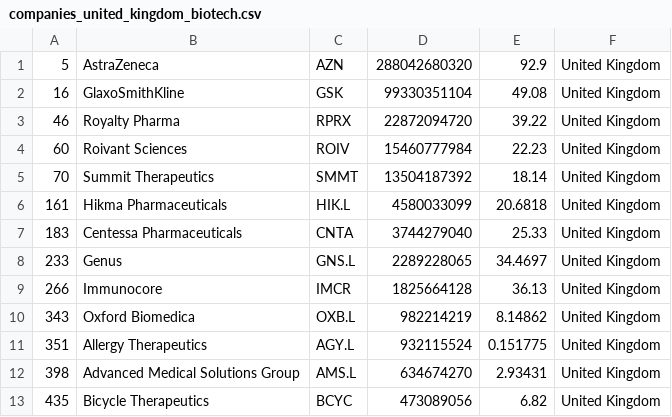
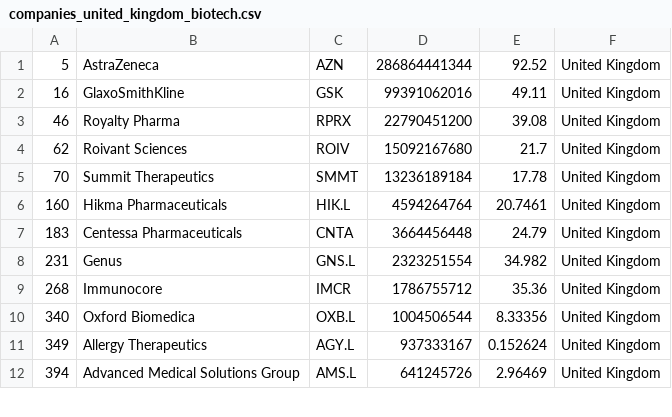
Before and after one commit to jkou02/merida-june-6-2024, a CSV file: companies_united_kingdom_biotech.csv, drawn as a sheet; only a part is shown; the diff covers the shown part only.

```diff
--- a/companies_united_kingdom_biotech.csv
+++ b/companies_united_kingdom_biotech.csv
@@ -1,13 +1,12 @@
-"5","AstraZeneca","AZN","288042680320","92.9","United Kingdom"
-"16","GlaxoSmithKline","GSK","99330351104","49.08","United Kingdom"
-"46","Royalty Pharma","RPRX","22872094720","39.22","United Kingdom"
-"60","Roivant Sciences","ROIV","15460777984","22.23","United Kingdom"
-"70","Summit Therapeutics","SMMT","13504187392","18.14","United Kingdom"
-"161","Hikma Pharmaceuticals","HIK.L","4580033099","20.6818","United Kingdom"
-"183","Centessa Pharmaceuticals","CNTA","3744279040","25.33","United Kingdom"
-"233","Genus","GNS.L","2289228065","34.4697","United Kingdom"
-"266","Immunocore","IMCR","1825664128","36.13","United Kingdom"
-"343","Oxford Biomedica","OXB.L","982214219","8.14862","United Kingdom"
-"351","Allergy Therapeutics","AGY.L","932115524","0.151775","United Kingdom"
-"398","Advanced Medical Solutions Group","AMS.L","634674270","2.93431","United Kingdom"
-"435","Bicycle Therapeutics","BCYC","473089056","6.82","United Kingdom"
+"5","AstraZeneca","AZN","286864441344","92.52","United Kingdom"
+"16","GlaxoSmithKline","GSK","99391062016","49.11","United Kingdom"
+"46","Royalty Pharma","RPRX","22790451200","39.08","United Kingdom"
+"62","Roivant Sciences","ROIV","15092167680","21.7","United Kingdom"
+"70","Summit Therapeutics","SMMT","13236189184","17.78","United Kingdom"
+"160","Hikma Pharmaceuticals","HIK.L","4594264764","20.7461","United Kingdom"
+"183","Centessa Pharmaceuticals","CNTA","3664456448","24.79","United Kingdom"
+"231","Genus","GNS.L","2323251554","34.982","United Kingdom"
+"268","Immunocore","IMCR","1786755712","35.36","United Kingdom"
+"340","Oxford Biomedica","OXB.L","1004506544","8.33356","United Kingdom"
+"349","Allergy Therapeutics","AGY.L","937333167","0.152624","United Kingdom"
+"394","Advanced Medical Solutions Group","AMS.L","641245726","2.96469","United Kingdom"
```
Also changed, not shown: 9 added rows, 8 removed rows and 15 edited cells elsewhere in this file, companies-Biotech.csv, companies_france_biotech.csv, 1 other file.
